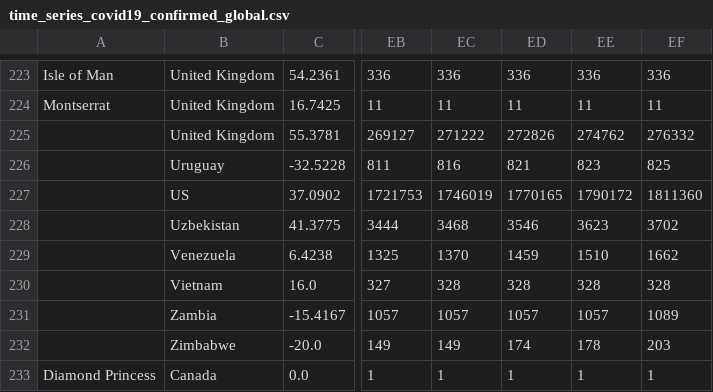
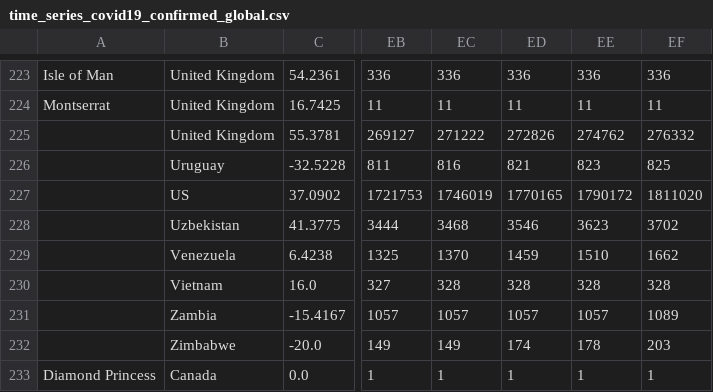
Before and after one commit to rvaughan/coronavirus-data, a CSV file: worldwide/time_series_covid19_confirmed_global.csv, drawn as a sheet; only a part is shown, gaps mark what is left out; the diff names each change by its address in the sheet, - before the commit and + after, or states it on an @@ line.

```diff
--- a/worldwide/time_series_covid19_confirmed_global.csv
+++ b/worldwide/time_series_covid19_confirmed_global.csv
-EF227: 1811360
+EF227: 1811020
```
Also changed, not shown: worldwide/time_series_covid19_deaths_global.csv.
